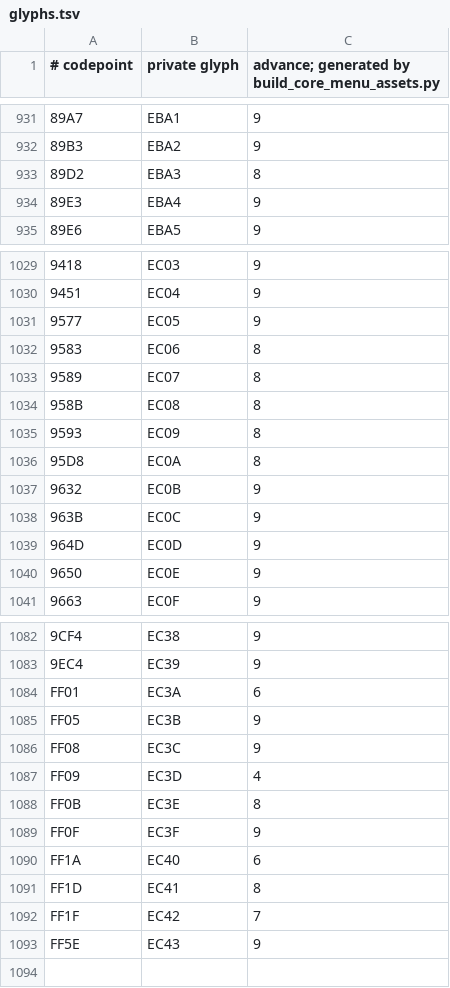
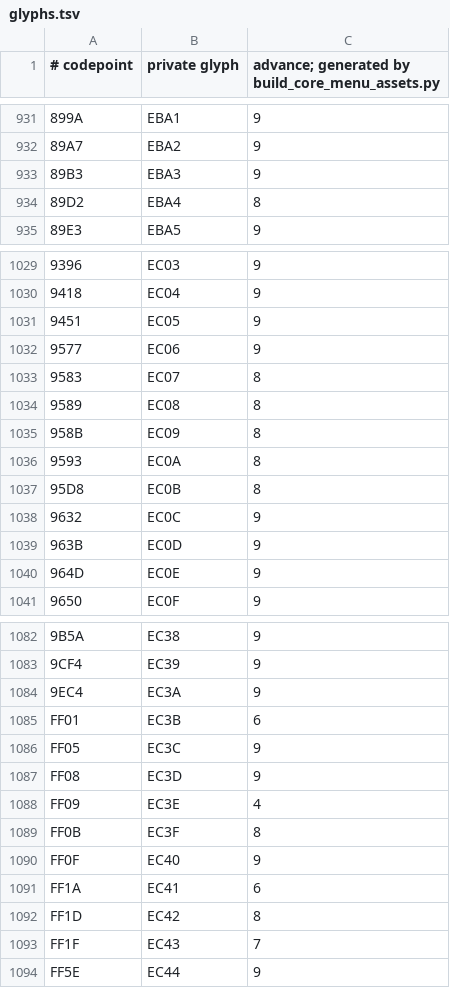
Before and after one commit to retardedgyai/Projects-V2, a TSV file: server-minestom/src/main/resources/core-ui-pack/assets/projects/menu/glyphs.tsv, drawn as a sheet; only a part is shown, gaps mark what is left out; the diff names each change by its address in the sheet, - before the commit and + after, or states it on an @@ line.

```diff
--- a/server-minestom/src/main/resources/core-ui-pack/assets/projects/menu/glyphs.tsv
+++ b/server-minestom/src/main/resources/core-ui-pack/assets/projects/menu/glyphs.tsv
@@ column A (# codepoint) renumbered between rows 901 and 1093 @@
-C933: 8
+C933: 9
-C934: 9
+C934: 8
-C1032: 8
+C1032: 9
-C1037: 9
+C1037: 8
-C1084: 6
+C1084: 9
-C1085: 9
+C1085: 6
-C1087: 4
+C1087: 9
-C1088: 8
+C1088: 4
-C1089: 9
+C1089: 8
-C1090: 6
+C1090: 9
-C1091: 8
+C1091: 6
-C1092: 7
+C1092: 8
-C1093: 9
+C1093: 7
+row 1094: FF5E | EC44 | 9
```
Also changed, not shown: server-minestom/src/main/resources/core-ui-pack/assets/projects/menu/glyphs-emphasis.tsv, 22 other files.
